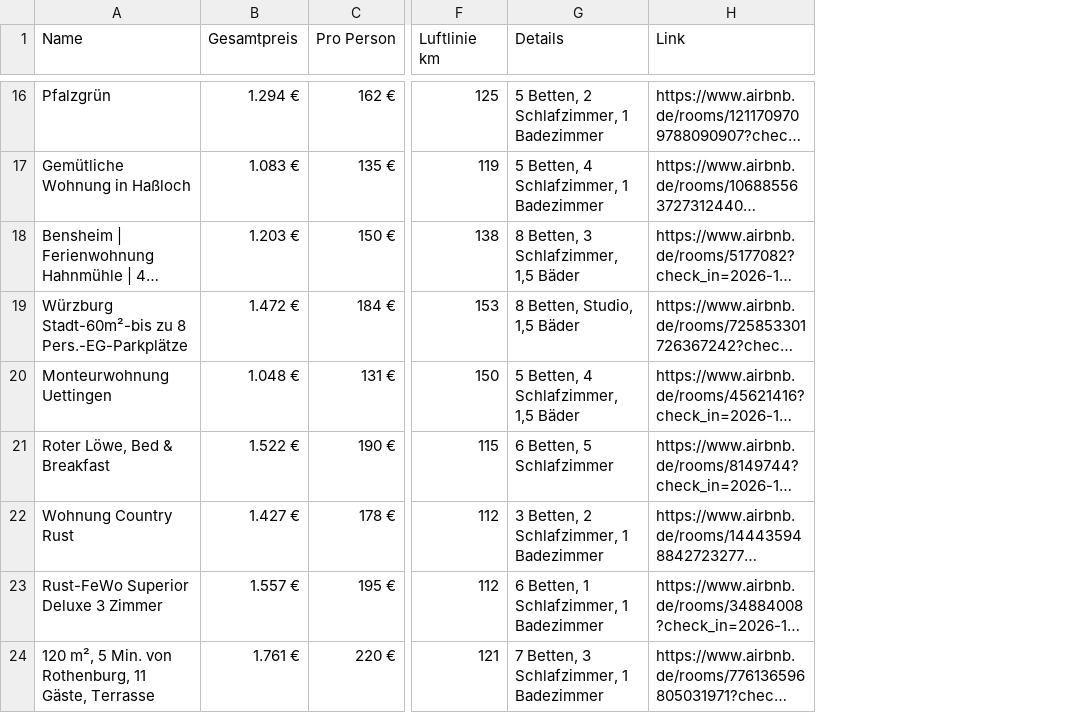
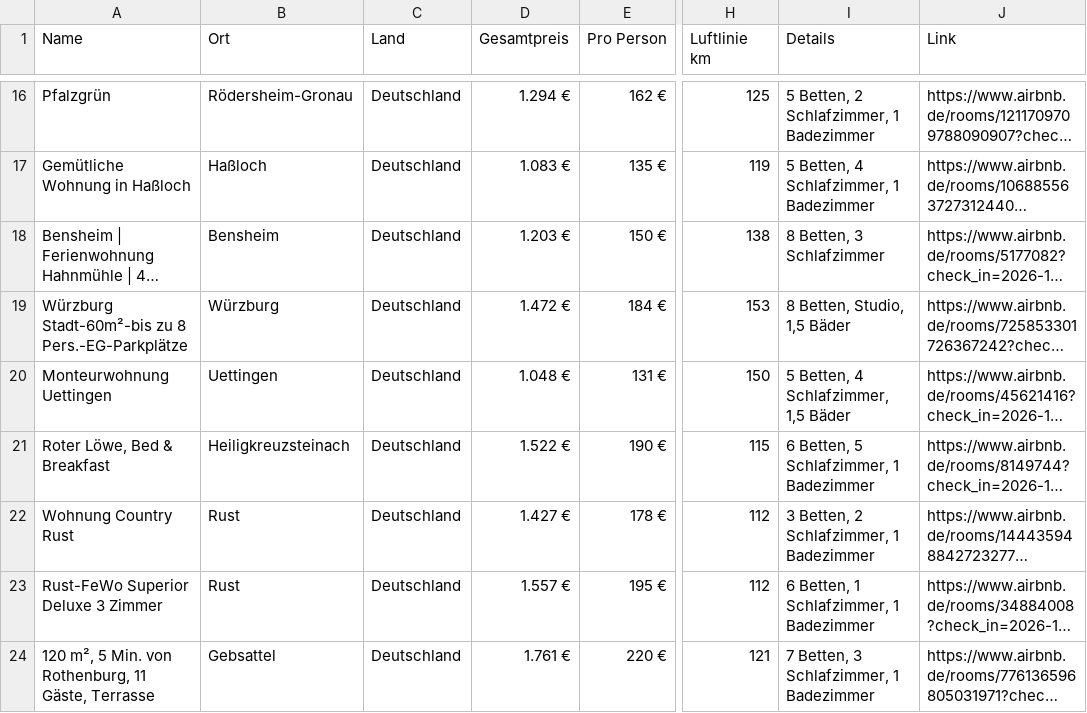
Before and after one commit to test-user317/silvester-airbnb, a CSV file: airbnb_aktuell_frei.csv, drawn as a sheet; only a part is shown, gaps mark what is left out; long unchanged cells end in …; addresses are those after the commit; the diff covers the shown part only; the diff names each change by its address in the sheet, - before the commit and + after, or states it on an @@ line.

```diff
--- a/airbnb_aktuell_frei.csv
+++ b/airbnb_aktuell_frei.csv
+column B (Ort), rows 16-24: Rödersheim-Gronau | Haßloch | Bensheim | Würzburg | Uettingen | Heiligkreuzsteinach | Rust | Rust | Gebsattel
+column C (Land), rows 16-24: all Deutschland
-I18 (Details): 8 Betten, 3 Schlafzimmer, 1,5 Bäder
+I18 (Details): 8 Betten, 3 Schlafzimmer
-I21 (Details): 6 Betten, 5 Schlafzimmer
+I21 (Details): 6 Betten, 5 Schlafzimmer, 1 Badezimmer
```
Also changed, not shown: 9 added rows, 3 removed rows, 4 moved rows and 25 edited cells elsewhere in this file, 3 other files.
